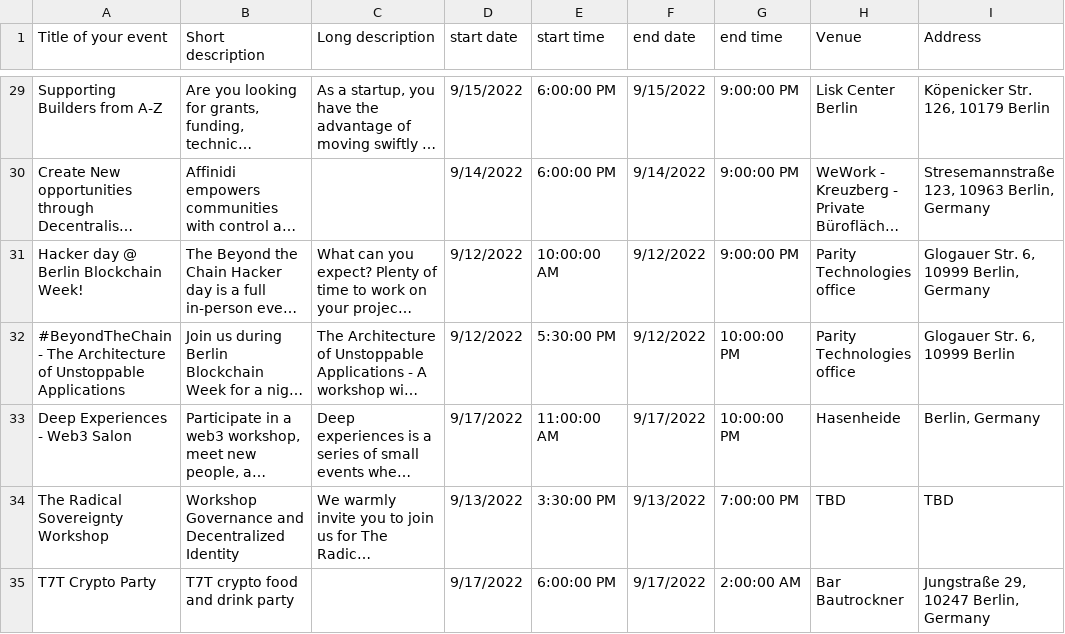
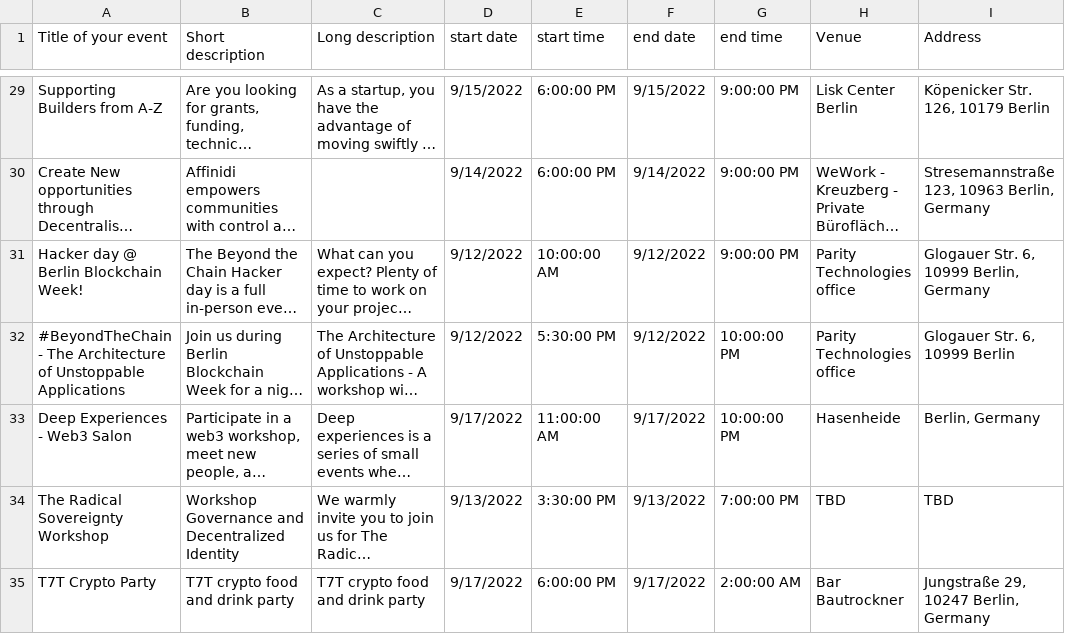
Before and after one commit to ligi/blockchainweek.berlin, a CSV file: events.csv, drawn as a sheet; only a part is shown, gaps mark what is left out; long unchanged cells end in …; the diff covers the shown part only; the diff names each change by its address in the sheet, - before the commit and + after, or states it on an @@ line.

Commit message:
Add files via upload

```diff
--- a/events.csv
+++ b/events.csv
-C35 (Long description): (empty)
+C35 (Long description): T7T crypto food and drink party
```
Also changed, not shown: 1 added row elsewhere in this file.
